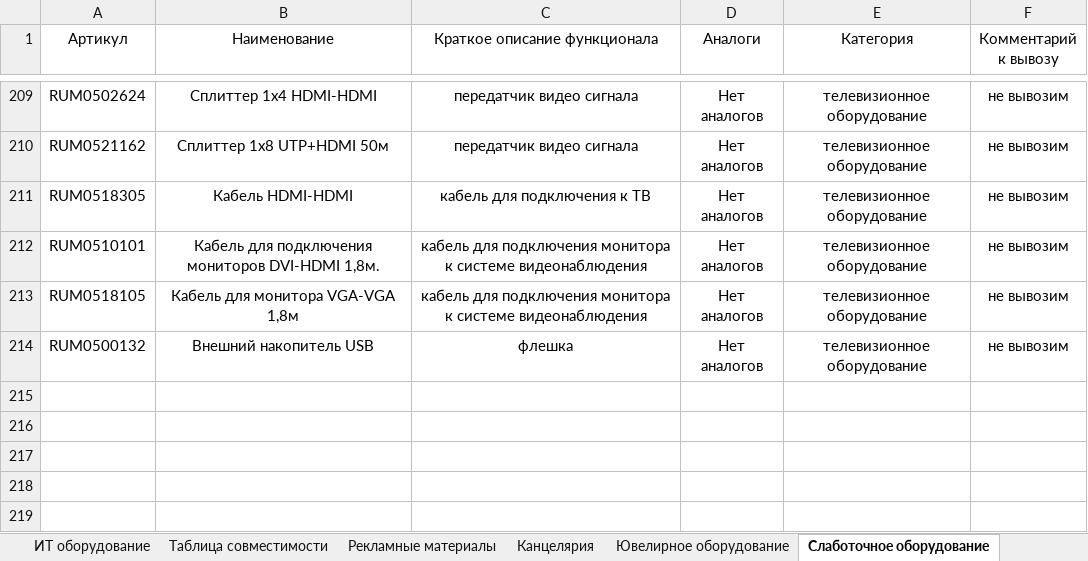
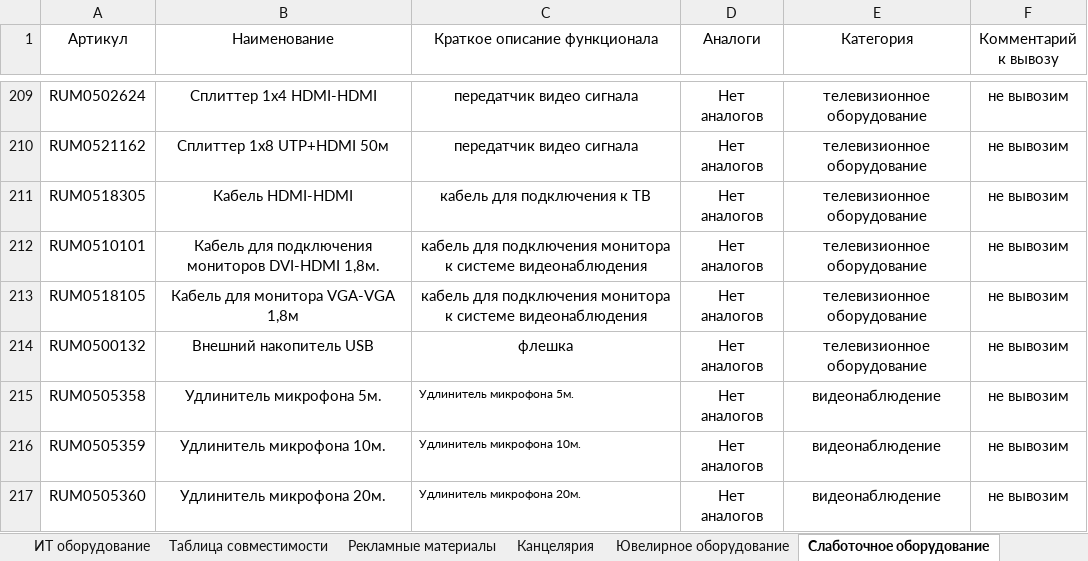
Before and after one commit to skbmaksim82-byte/Portal-zakazov, an Excel workbook: Список_оборудования_ФИНАЛ.xlsx, sheet Слаботочное оборудование, drawn as a sheet; only a part is shown, gaps mark what is left out; values as stored, in another font and other column widths than the file's, no borders; conditional formats not drawn; the diff names each change by its address in the sheet, - before the commit and + after, or states it on an @@ line.

```diff
--- a/Список_оборудования_ФИНАЛ.xlsx (sheet Слаботочное оборудование)
+++ b/Список_оборудования_ФИНАЛ.xlsx (sheet Слаботочное оборудование)
+row 215: RUM0505358 | Удлинитель микрофона 5м. | Удлинитель микрофона 5м. | Нет аналогов | видеонаблюдение | не вывозим
+row 216: RUM0505359 | Удлинитель микрофона 10м. | Удлинитель микрофона 10м. | Нет аналогов | видеонаблюдение | не вывозим
+row 217: RUM0505360 | Удлинитель микрофона 20м. | Удлинитель микрофона 20м. | Нет аналогов | видеонаблюдение | не вывозим
```
Also changed, not shown: sheet Торговое оборудование, sheet ИТ оборудование, sheet Световое оборудование.
